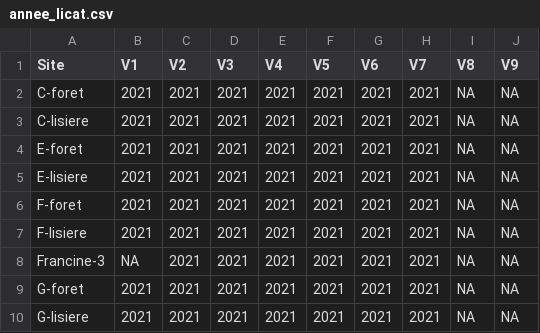
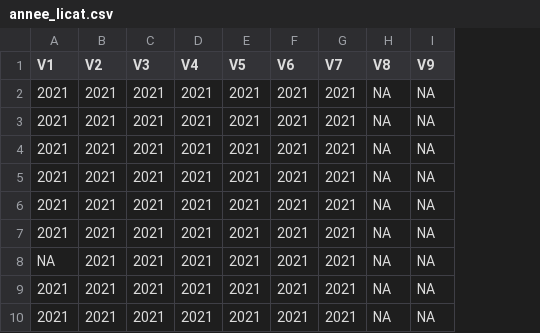
Before and after one commit to mcmayotte/CR_anoure, a CSV file: donnees/annee_licat.csv, drawn as a sheet; only a part is shown; the diff names each change by its address in the sheet, - before the commit and + after, or states it on an @@ line.

Commit message:
analyse licat

```diff
--- a/donnees/annee_licat.csv
+++ b/donnees/annee_licat.csv
-column A (Site), rows 2-10: C-foret | C-lisiere | E-foret | E-lisiere | F-foret | F-lisiere | Francine-3 | G-foret | G-lisiere
```
Also changed, not shown: donnees/jj_licat.csv, 4 other files.
